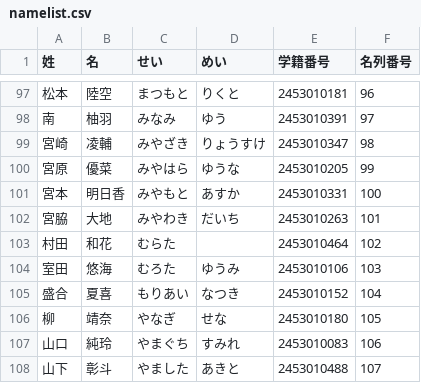
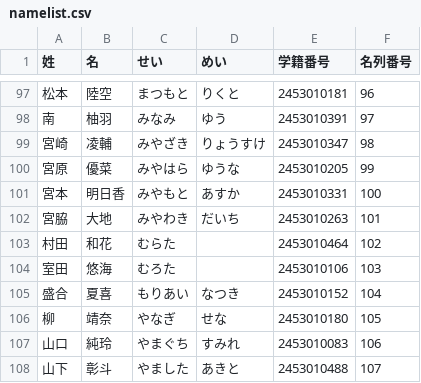
Before and after one commit to lactam6/namelist, a CSV file: namelist.csv, drawn as a sheet; only a part is shown, gaps mark what is left out.

Commit message:
reset final

```diff
--- a/namelist.csv
+++ b/namelist.csv
@@ -103,3 +103,3 @@
 村田,和花,むらた,,2453010464,102
-室田,悠海,むろた,ゆうみ,2453010106,103
+室田,悠海,むろた,,2453010106,103
 盛合,夏喜,もりあい,なつき,2453010152,104
```
